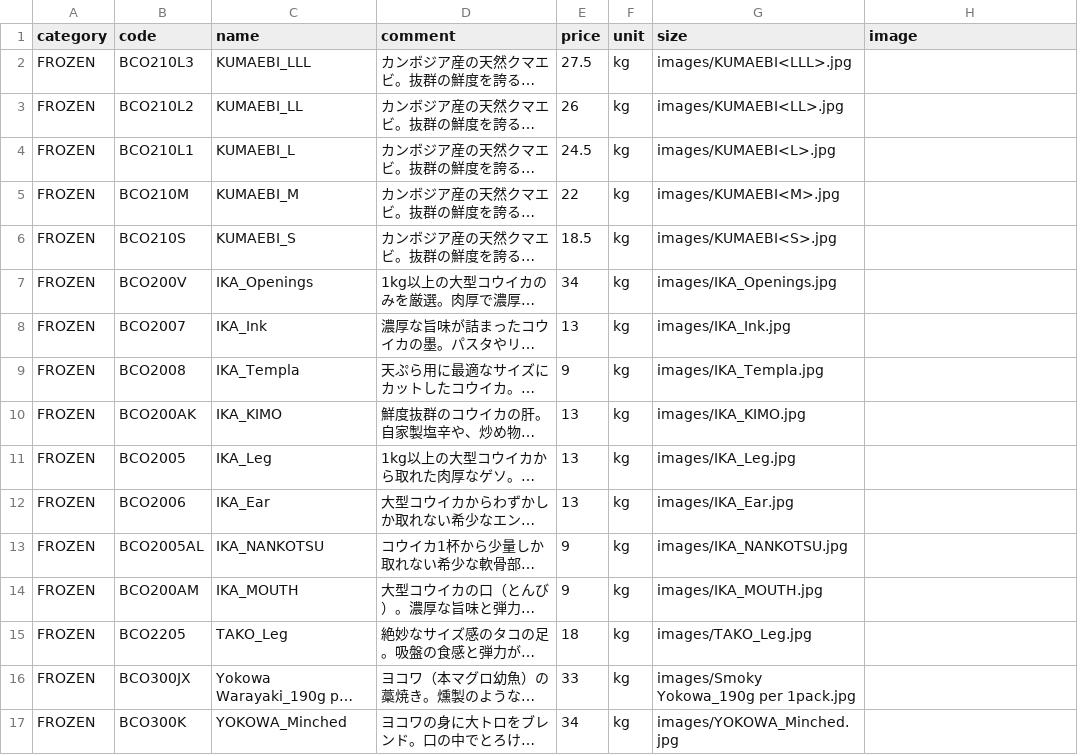
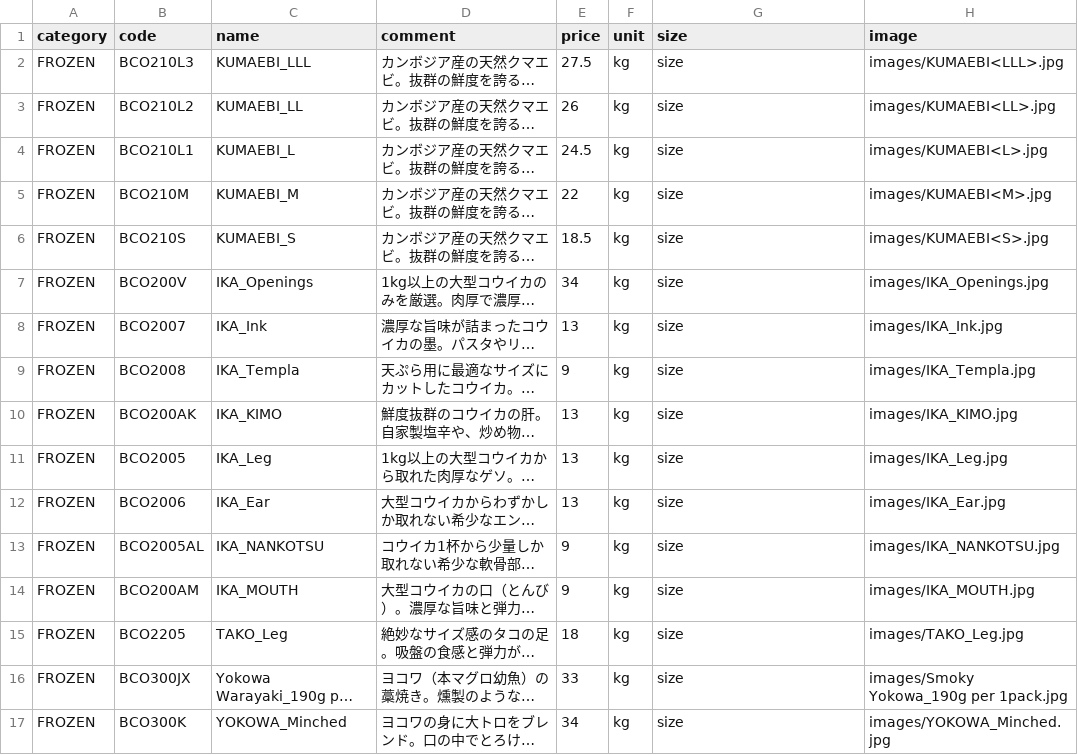
Before and after one commit to Sasuraimitsu/sakanaya-productlist, a CSV file: products.csv, drawn as a sheet; only a part is shown; long unchanged cells end in …; the diff covers the shown part only; the diff names each change by its address in the sheet, - before the commit and + after, or states it on an @@ line.

Commit message:
Update products.csv

```diff
--- a/products.csv
+++ b/products.csv
-G2 (size): images/KUMAEBI<LLL>.jpg
+G2 (size): size
-H2 (image): (empty)
+H2 (image): images/KUMAEBI<LLL>.jpg
-G3 (size): images/KUMAEBI<LL>.jpg
+G3 (size): size
-H3 (image): (empty)
+H3 (image): images/KUMAEBI<LL>.jpg
-G4 (size): images/KUMAEBI<L>.jpg
+G4 (size): size
-H4 (image): (empty)
+H4 (image): images/KUMAEBI<L>.jpg
-G5 (size): images/KUMAEBI<M>.jpg
+G5 (size): size
-H5 (image): (empty)
+H5 (image): images/KUMAEBI<M>.jpg
-G6 (size): images/KUMAEBI<S>.jpg
+G6 (size): size
-H6 (image): (empty)
+H6 (image): images/KUMAEBI<S>.jpg
-G7 (size): images/IKA_Openings.jpg
+G7 (size): size
-H7 (image): (empty)
+H7 (image): images/IKA_Openings.jpg
-G8 (size): images/IKA_Ink.jpg
+G8 (size): size
-H8 (image): (empty)
+H8 (image): images/IKA_Ink.jpg
-G9 (size): images/IKA_Templa.jpg
+G9 (size): size
-H9 (image): (empty)
+H9 (image): images/IKA_Templa.jpg
-G10 (size): images/IKA_KIMO.jpg
+G10 (size): size
-H10 (image): (empty)
+H10 (image): images/IKA_KIMO.jpg
-G11 (size): images/IKA_Leg.jpg
+G11 (size): size
-H11 (image): (empty)
+H11 (image): images/IKA_Leg.jpg
-G12 (size): images/IKA_Ear.jpg
+G12 (size): size
-H12 (image): (empty)
+H12 (image): images/IKA_Ear.jpg
-G13 (size): images/IKA_NANKOTSU.jpg
+G13 (size): size
-H13 (image): (empty)
+H13 (image): images/IKA_NANKOTSU.jpg
-G14 (size): images/IKA_MOUTH.jpg
+G14 (size): size
-H14 (image): (empty)
+H14 (image): images/IKA_MOUTH.jpg
-G15 (size): images/TAKO_Leg.jpg
+G15 (size): size
-H15 (image): (empty)
+H15 (image): images/TAKO_Leg.jpg
-G16 (size): images/Smoky Yokowa_190g per 1pack.jpg
+G16 (size): size
-H16 (image): (empty)
+H16 (image): images/Smoky Yokowa_190g per 1pack.jpg
-G17 (size): images/YOKOWA_Minched.jpg
+G17 (size): size
-H17 (image): (empty)
+H17 (image): images/YOKOWA_Minched.jpg
```
Also changed, not shown: 48 edited cells elsewhere in this file.
